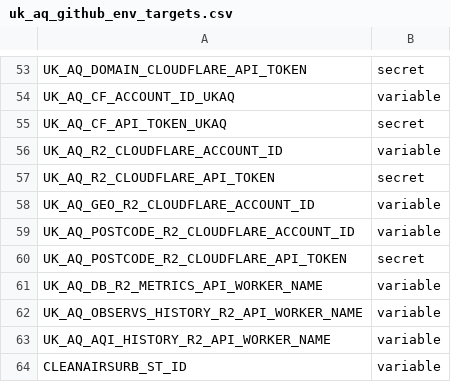
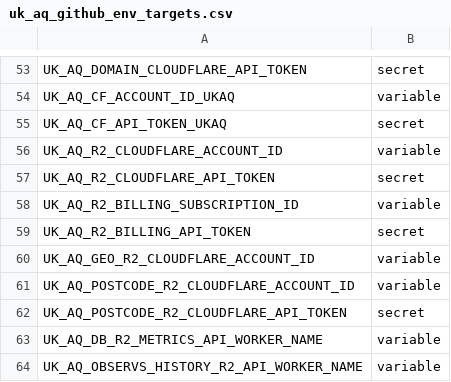
Before and after one commit to TEST-uk-aq/uk-aq-ops, a CSV file: config/uk_aq_github_env_targets.csv, drawn as a sheet; only a part is shown, gaps mark what is left out; the shorter side is filled out with more unchanged rows; the diff names each change by its address in the sheet, - before the commit and + after, or states it on an @@ line.

Commit message:
Report R2 operations against verified Cloudflare billing periods

```diff
--- a/config/uk_aq_github_env_targets.csv
+++ b/config/uk_aq_github_env_targets.csv
+row 58: UK_AQ_R2_BILLING_SUBSCRIPTION_ID | variable
+row 59: UK_AQ_R2_BILLING_API_TOKEN | secret
```
Also changed, not shown: 25 other files.
